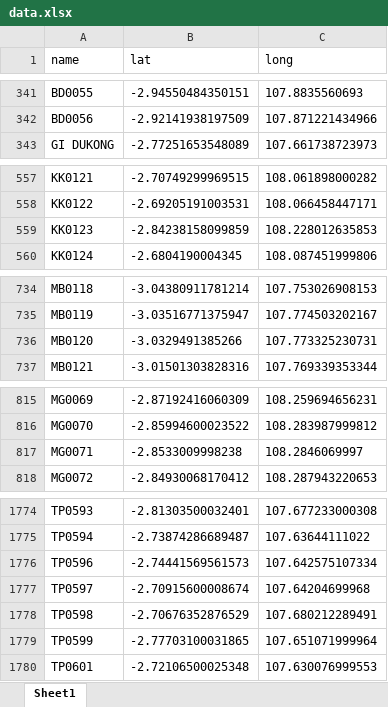
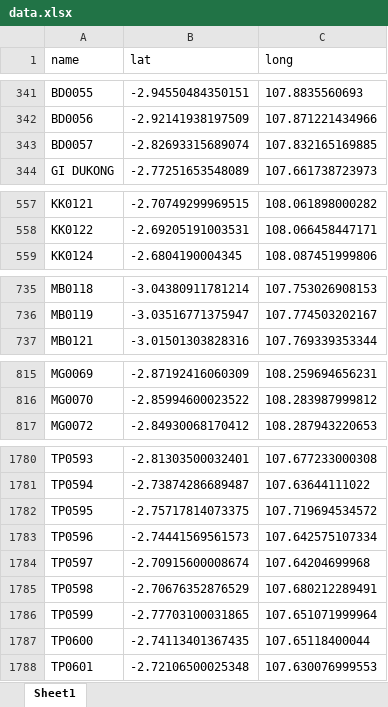
Before and after one commit to affanhanifathtarech/WhatsappBot, an Excel workbook: DATA/data.xlsx, sheet Sheet1, drawn as a sheet; only a part is shown, gaps mark what is left out; values as stored, in another font and other column widths than the file's, no borders; removed rows and columns are numbered as before the commit, all else as after; the diff covers the shown part only; the diff names each change by its address in the sheet, - before the commit and + after, or states it on an @@ line.

```diff
--- a/DATA/data.xlsx (sheet Sheet1)
+++ b/DATA/data.xlsx (sheet Sheet1)
+row 343: BD0057 | -2.82693315689074 | 107.832165169885
-row 559: KK0123 | -2.84238158099859 | 108.228012635853
-row 736: MB0120 | -3.0329491385266 | 107.773325230731
-row 817: MG0071 | -2.8533009998238 | 108.2846069997
+row 1782: TP0595 | -2.75717814073375 | 107.719694534572
+row 1787: TP0600 | -2.74113401367435 | 107.65118400044
```
Also changed, not shown: 12 added rows, 4 removed rows and 12 edited cells elsewhere in this sheet, DATA/JADWAL PIKET CT.xlsx, 7 other files.
